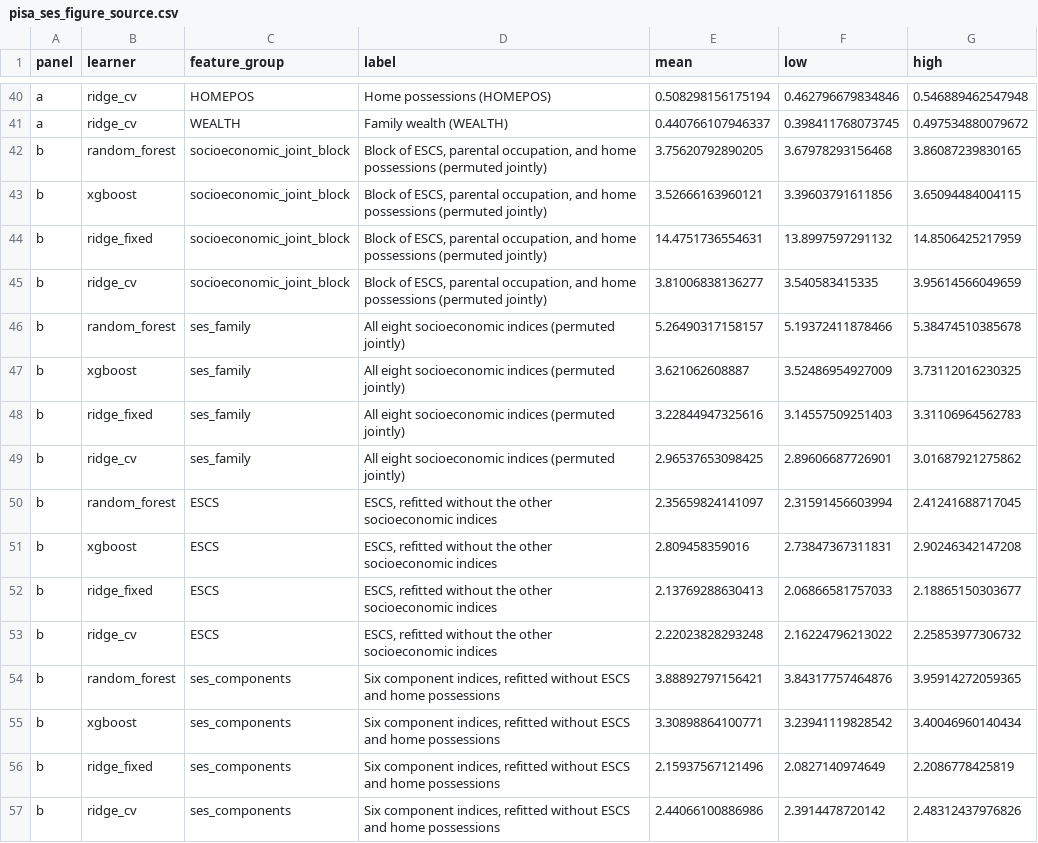
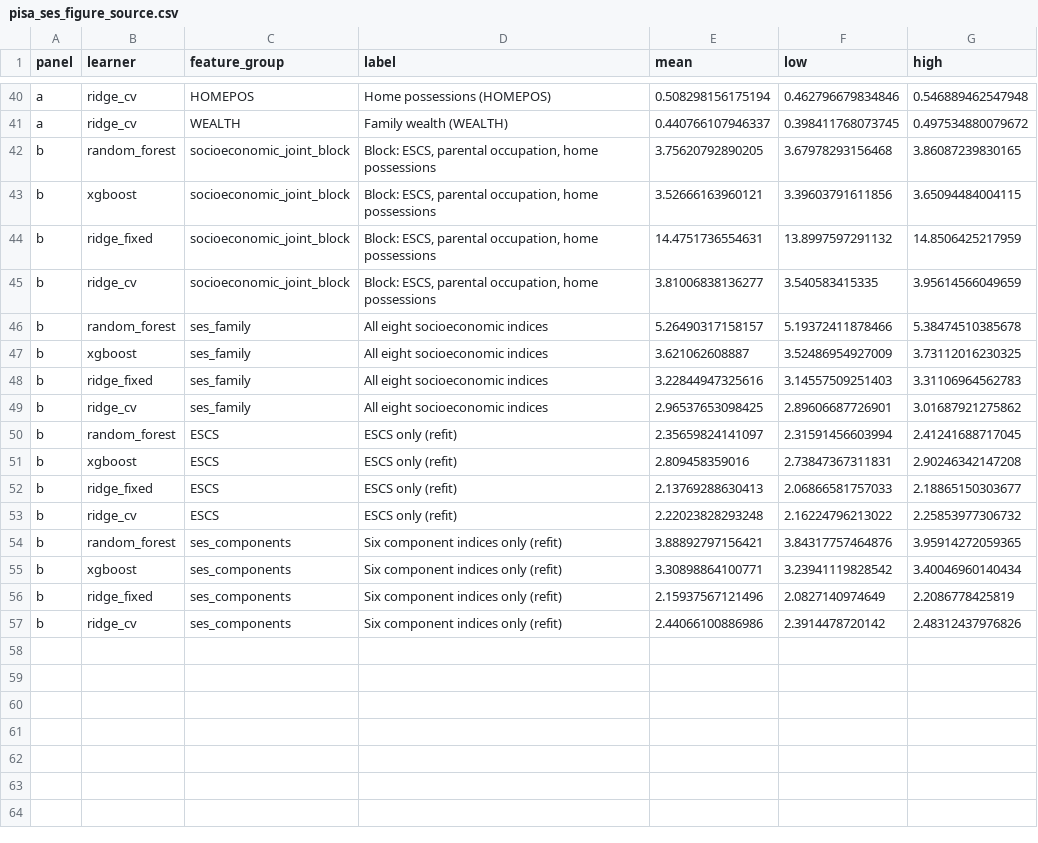
Before and after one commit to Coorsaa/csdg-analysis, a CSV file: analysis/pisa/results/ses_reanalysis/exploratory/pisa_ses_figure_source.csv, drawn as a sheet; only a part is shown, gaps mark what is left out.

Commit message:
Release 1.0.4: Khan et al. claim K1 script, Figure 3 at print size, README corrections

```diff
--- a/analysis/pisa/results/ses_reanalysis/exploratory/pisa_ses_figure_source.csv
+++ b/analysis/pisa/results/ses_reanalysis/exploratory/pisa_ses_figure_source.csv
@@ -41,17 +41,17 @@ a,ridge_cv,HOMEPOS,Home possessions (HOMEPOS),0.508298156175194,0.46279667983484
 a,ridge_cv,WEALTH,Family wealth (WEALTH),0.440766107946337,0.398411768073745,0.497534880079672
-b,random_forest,socioeconomic_joint_block,"Block of ESCS, parental occupation, and home possessions (permuted jointly)",3.75620792890205,3.67978293156468,3.86087239830165
-b,xgboost,socioeconomic_joint_block,"Block of ESCS, parental occupation, and home possessions (permuted jointly)",3.52666163960121,3.39603791611856,3.65094484004115
-b,ridge_fixed,socioeconomic_joint_block,"Block of ESCS, parental occupation, and home possessions (permuted jointly)",14.4751736554631,13.8997597291132,14.8506425217959
-b,ridge_cv,socioeconomic_joint_block,"Block of ESCS, parental occupation, and home possessions (permuted jointly)",3.81006838136277,3.540583415335,3.95614566049659
-b,random_forest,ses_family,All eight socioeconomic indices (permuted jointly),5.26490317158157,5.19372411878466,5.38474510385678
-b,xgboost,ses_family,All eight socioeconomic indices (permuted jointly),3.621062608887,3.52486954927009,3.73112016230325
-b,ridge_fixed,ses_family,All eight socioeconomic indices (permuted jointly),3.22844947325616,3.14557509251403,3.31106964562783
-b,ridge_cv,ses_family,All eight socioeconomic indices (permuted jointly),2.96537653098425,2.89606687726901,3.01687921275862
-b,random_forest,ESCS,"ESCS, refitted without the other socioeconomic indices",2.35659824141097,2.31591456603994,2.41241688717045
-b,xgboost,ESCS,"ESCS, refitted without the other socioeconomic indices",2.809458359016,2.73847367311831,2.90246342147208
-b,ridge_fixed,ESCS,"ESCS, refitted without the other socioeconomic indices",2.13769288630413,2.06866581757033,2.18865150303677
-b,ridge_cv,ESCS,"ESCS, refitted without the other socioeconomic indices",2.22023828293248,2.16224796213022,2.25853977306732
-b,random_forest,ses_components,"Six component indices, refitted without ESCS and home possessions",3.88892797156421,3.84317757464876,3.95914272059365
-b,xgboost,ses_components,"Six component indices, refitted without ESCS and home possessions",3.30898864100771,3.23941119828542,3.40046960140434
-b,ridge_fixed,ses_components,"Six component indices, refitted without ESCS and home possessions",2.15937567121496,2.0827140974649,2.2086778425819
-b,ridge_cv,ses_components,"Six component indices, refitted without ESCS and home possessions",2.44066100886986,2.3914478720142,2.48312437976826
+b,random_forest,socioeconomic_joint_block,"Block: ESCS, parental occupation, home possessions",3.75620792890205,3.67978293156468,3.86087239830165
+b,xgboost,socioeconomic_joint_block,"Block: ESCS, parental occupation, home possessions",3.52666163960121,3.39603791611856,3.65094484004115
+b,ridge_fixed,socioeconomic_joint_block,"Block: ESCS, parental occupation, home possessions",14.4751736554631,13.8997597291132,14.8506425217959
+b,ridge_cv,socioeconomic_joint_block,"Block: ESCS, parental occupation, home possessions",3.81006838136277,3.540583415335,3.95614566049659
+b,random_forest,ses_family,All eight socioeconomic indices,5.26490317158157,5.19372411878466,5.38474510385678
+b,xgboost,ses_family,All eight socioeconomic indices,3.621062608887,3.52486954927009,3.73112016230325
+b,ridge_fixed,ses_family,All eight socioeconomic indices,3.22844947325616,3.14557509251403,3.31106964562783
+b,ridge_cv,ses_family,All eight socioeconomic indices,2.96537653098425,2.89606687726901,3.01687921275862
+b,random_forest,ESCS,ESCS only (refit),2.35659824141097,2.31591456603994,2.41241688717045
+b,xgboost,ESCS,ESCS only (refit),2.809458359016,2.73847367311831,2.90246342147208
+b,ridge_fixed,ESCS,ESCS only (refit),2.13769288630413,2.06866581757033,2.18865150303677
+b,ridge_cv,ESCS,ESCS only (refit),2.22023828293248,2.16224796213022,2.25853977306732
+b,random_forest,ses_components,Six component indices only (refit),3.88892797156421,3.84317757464876,3.95914272059365
+b,xgboost,ses_components,Six component indices only (refit),3.30898864100771,3.23941119828542,3.40046960140434
+b,ridge_fixed,ses_components,Six component indices only (refit),2.15937567121496,2.0827140974649,2.2086778425819
+b,ridge_cv,ses_components,Six component indices only (refit),2.44066100886986,2.3914478720142,2.48312437976826
```
Also changed, not shown: supplement/PUBLICATION_INDEX.csv, 18 other files.
